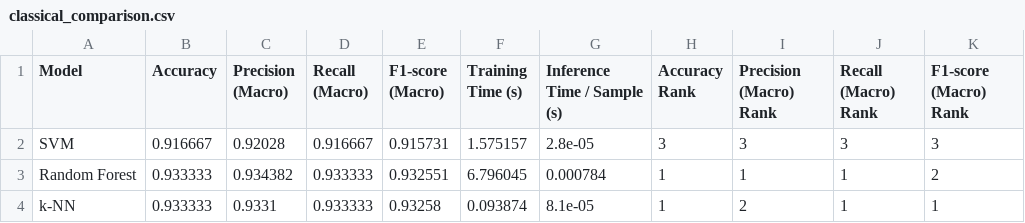
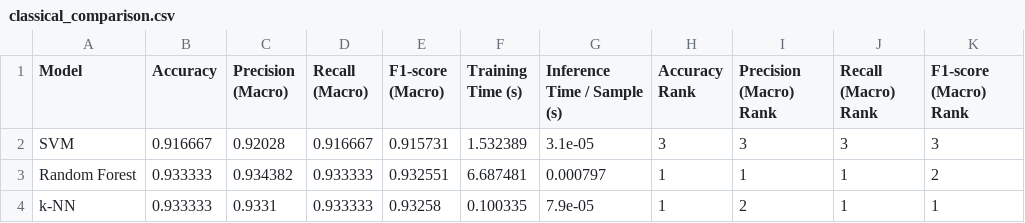
Before and after one commit to 2024ab05275-chocs/Student_2024ab05275_Video_Classification, a CSV file: results/classical_comparison.csv, drawn as a sheet; only a part is shown; the diff names each change by its address in the sheet, - before the commit and + after, or states it on an @@ line.

Commit message:
Chocs: classic approach - report cleanup

```diff
--- a/results/classical_comparison.csv
+++ b/results/classical_comparison.csv
-F2 (Training Time (s)): 1.575157
+F2 (Training Time (s)): 1.532389
-G2 (Inference Time / Sample (s)): 2.8e-05
+G2 (Inference Time / Sample (s)): 3.1e-05
-F3 (Training Time (s)): 6.796045
+F3 (Training Time (s)): 6.687481
-G3 (Inference Time / Sample (s)): 0.000784
+G3 (Inference Time / Sample (s)): 0.000797
-F4 (Training Time (s)): 0.093874
+F4 (Training Time (s)): 0.100335
-G4 (Inference Time / Sample (s)): 8.1e-05
+G4 (Inference Time / Sample (s)): 7.9e-05
```
Also changed, not shown: 1 other file.
